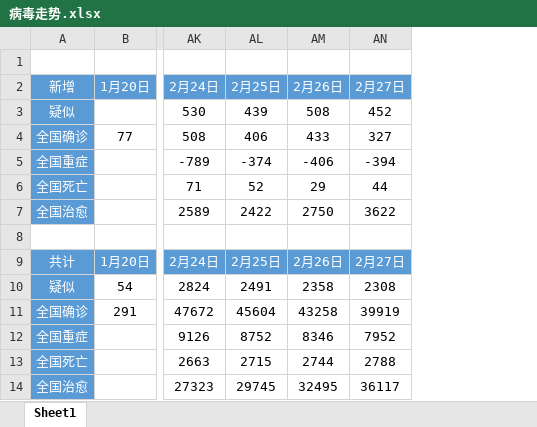
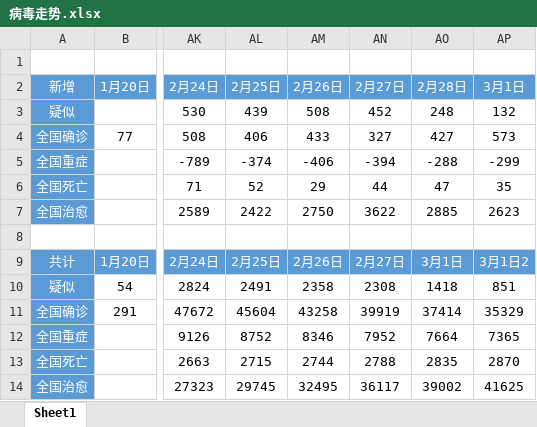
Before and after one commit to Permsun/2019-nCoV-data, an Excel workbook: 病毒走势.xlsx, sheet Sheet1, drawn as a sheet; only a part is shown, gaps mark what is left out; values as stored, in another font and other column widths than the file's, no borders; charts and pictures and table styles not drawn; the diff names each change by its address in the sheet, - before the commit and + after, or states it on an @@ line.

Commit message:
20200228 and 20200301 commit

```diff
--- a/病毒走势.xlsx (sheet Sheet1)
+++ b/病毒走势.xlsx (sheet Sheet1)
+column AO (2月28日), rows 3-14: 248 | 427 | -288 | 47 | 2885 |  | 3月1日 | 1418 | 37414 | 7664 | 2835 | 39002
+column AP (3月1日), rows 3-14: 132 | 573 | -299 | 35 | 2623 |  | 3月1日2 | 851 | 35329 | 7365 | 2870 | 41625
```
Also changed, not shown: charts or pictures.
